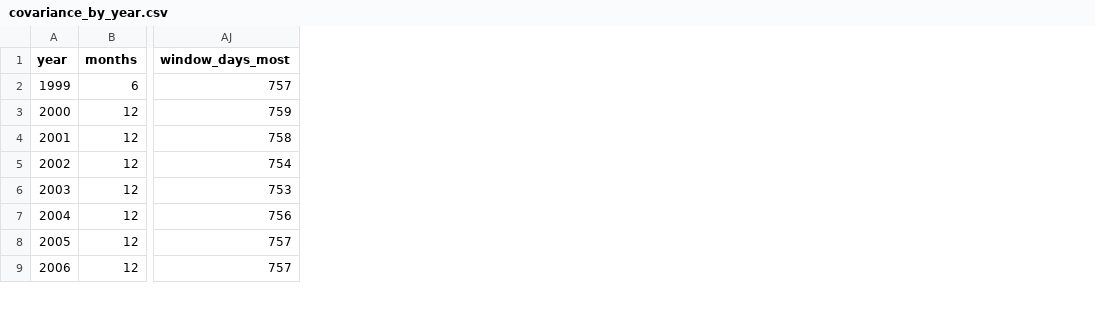
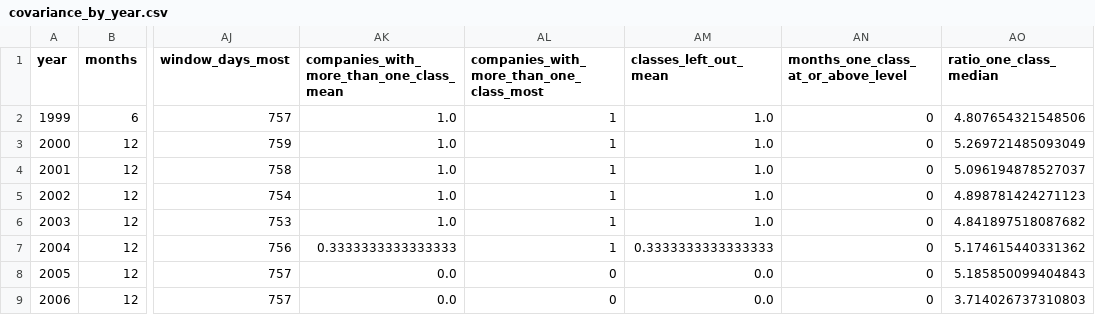
Before and after one commit to ochofer/stock-level-tracking, a CSV file: results/20260928/covariance_by_year.csv, drawn as a sheet; only a part is shown, gaps mark what is left out; the diff names each change by its address in the sheet, - before the commit and + after, or states it on an @@ line.

Commit message:
E4's first clause: a check on share classes, with no verdict
The run of milestone 2 found the sample matrix's condition number at least 10 times the Ledoit-Wolf matrix's in 86 of 306 months, all from 2017. The shrinkage intensity explains the months below that level and not the 86. This commit adds a check, decided on 12 November 2026 after the run and carrying no verdict. From 2014 the universe holds up to five companies with two share classes each. Where both classes are complete members, their daily returns have a correlation of 0.980 at the median (403 of the 432 pairs by month, from September 2014), so the difference between the two sets the sample matrix's smallest eigenvalue. With one share class for each company, the one with the larger capitalisation at the start of the month, the level is reached in 30 months, all from 2020 to 2022, and the median ratio is 4.99. E4's level and verdict do not move. The company is read from PERMCO in CRSP's names file and held in memory. The README says this, and notebook 06 writes its counts table with whole numbers and an empty cell where a column belongs to the other sort.

Reconstruction question: could any licensed table be rebuilt, in whole or in part, from what this commit holds? No. The changed result files hold summaries over the window and tables by year: counts of companies with more than one share class, the count and median correlation of their pairs, and condition numbers and their ratios. No identifier, no column by month and no weight of these companies is committed, and the reconstruction test reads every result file.

```diff
--- a/results/20260928/covariance_by_year.csv
+++ b/results/20260928/covariance_by_year.csv
+column AK, rows 1-9: companies_with_more_than_one_class_mean | 1.0 | 1.0 | 1.0 | 1.0 | 1.0 | 0.3333333333333333 | 0.0 | 0.0
+column AL, rows 1-9: companies_with_more_than_one_class_most | 1 | 1 | 1 | 1 | 1 | 1 | 0 | 0
+column AM (classes_left_out_mean), rows 2-9: 1.0 | 1.0 | 1.0 | 1.0 | 1.0 | 0.3333333333333333 | 0.0 | 0.0
+column AN, rows 1-9: months_one_class_at_or_above_level | 0 | 0 | 0 | 0 | 0 | 0 | 0 | 0
+column AO (ratio_one_class_median), rows 2-9: 4.807654321548506 | 5.269721485093049 | 5.096194878527037 | 4.898781424271123 | 4.841897518087682 | 5.174615440331362 | 5.185850099404843 | 3.714026737310803
```
Also changed, not shown: results/20260928/answer_key_counts_by_year.csv, 11 other files.
